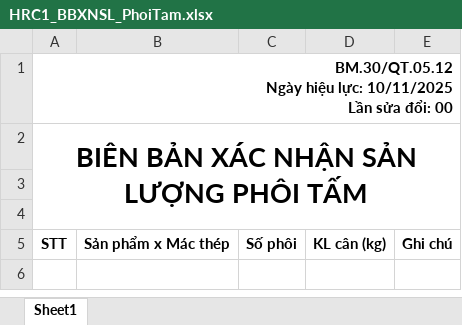
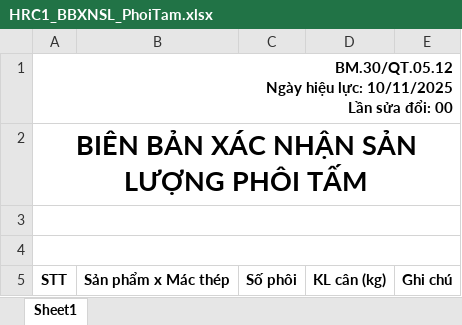
Before and after one commit to nvp98/dataproduct.BE, an Excel workbook: dataproduct.api/wwwroot/templates/HRC1_BBXNSL_PhoiTam.xlsx, sheet Sheet1, drawn as a sheet; values as stored, in another font and other column widths than the file's, no borders; charts and pictures not drawn; the diff names each change by its address in the sheet, - before the commit and + after, or states it on an @@ line.

```diff
--- a/dataproduct.api/wwwroot/templates/HRC1_BBXNSL_PhoiTam.xlsx (sheet Sheet1)
+++ b/dataproduct.api/wwwroot/templates/HRC1_BBXNSL_PhoiTam.xlsx (sheet Sheet1)
-A2:E4 merged
+A2:E2 merged
+A3:E3 merged
+A4:E4 merged
```
Also changed, not shown: dataproduct.api/wwwroot/templates/HRC1_BBGN_PhoiTam.xlsx, dataproduct.api/wwwroot/templates/HRC2_BBGN_PhoiTam.xlsx, 7 other files.
